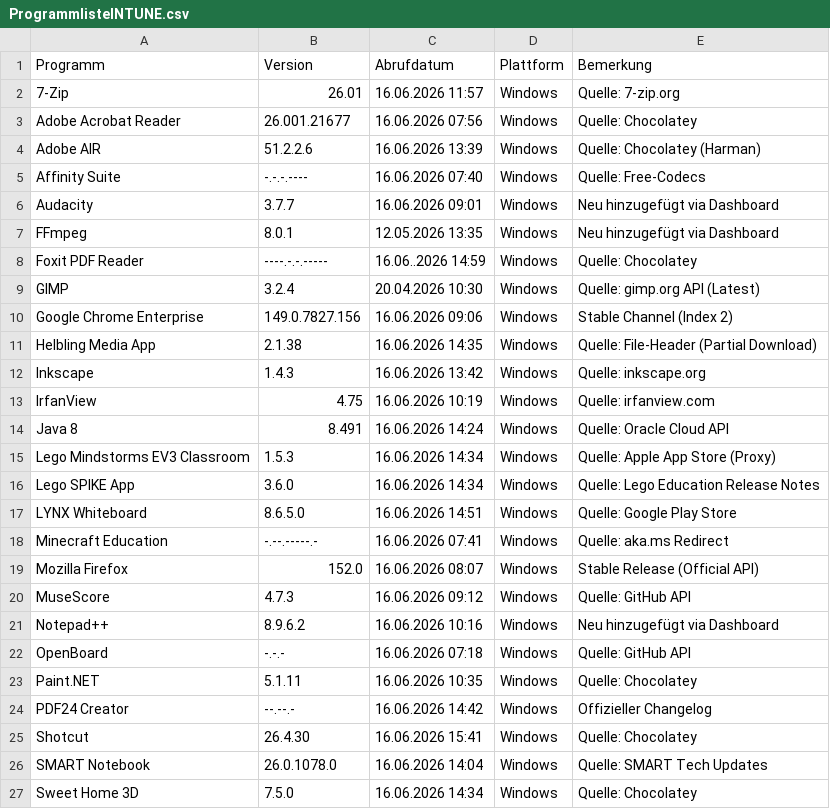
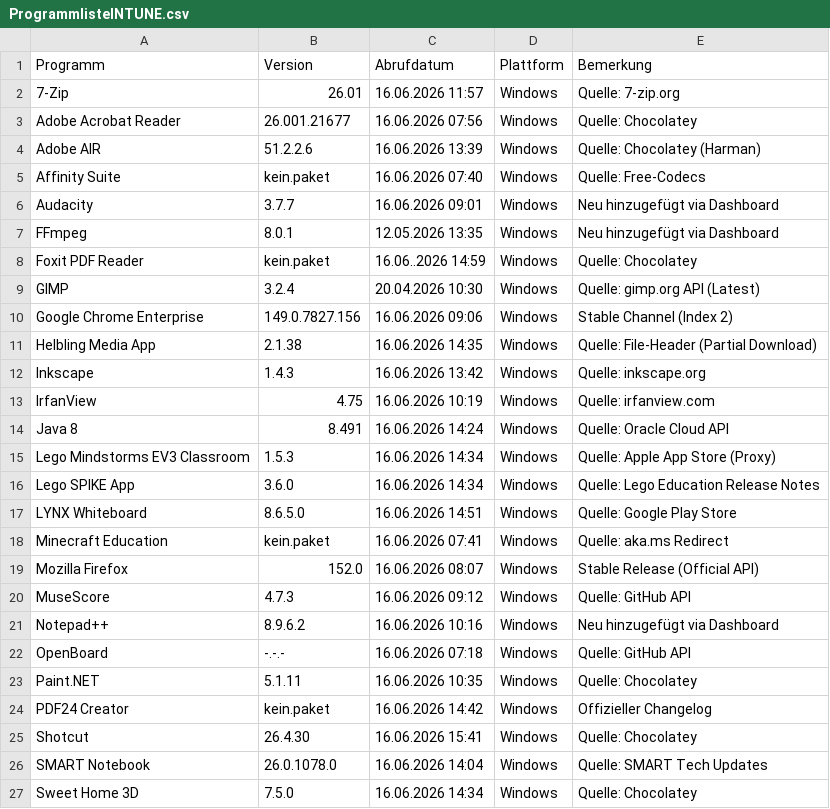
Before and after one commit to loufrance/Software-Monitor-v2, a CSV file: ProgrammlisteINTUNE.csv, drawn as a sheet; only a part is shown.

Commit message:
Update ProgrammlisteINTUNE.csv with new entries

```diff
--- a/ProgrammlisteINTUNE.csv
+++ b/ProgrammlisteINTUNE.csv
@@ -4,6 +4,6 @@
 "Adobe AIR";"51.2.2.6";"16.06.2026 13:39";"Windows";"Quelle: Chocolatey (Harman)"
-"Affinity Suite";"-.-.-.----";"16.06.2026 07:40";"Windows";"Quelle: Free-Codecs"
+"Affinity Suite";"kein.paket";"16.06.2026 07:40";"Windows";"Quelle: Free-Codecs"
 "Audacity";"3.7.7";"16.06.2026 09:01";"Windows";"Neu hinzugefügt via Dashboard"
 "FFmpeg";"8.0.1";"12.05.2026 13:35";"Windows";"Neu hinzugefügt via Dashboard"
-"Foxit PDF Reader";"----.-.-.-----";"16.06..2026 14:59";"Windows";"Quelle: Chocolatey"
+"Foxit PDF Reader";"kein.paket";"16.06..2026 14:59";"Windows";"Quelle: Chocolatey"
 "GIMP";"3.2.4";"20.04.2026 10:30";"Windows";"Quelle: gimp.org API (Latest)"
@@ -17,3 +17,3 @@
 "LYNX Whiteboard";"8.6.5.0";"16.06.2026 14:51";"Windows";"Quelle: Google Play Store"
-"Minecraft Education";"-.--.-----.-";"16.06.2026 07:41";"Windows";"Quelle: aka.ms Redirect"
+"Minecraft Education";"kein.paket";"16.06.2026 07:41";"Windows";"Quelle: aka.ms Redirect"
 "Mozilla Firefox";"152.0";"16.06.2026 08:07";"Windows";"Stable Release (Official API)"
@@ -23,3 +23,3 @@
 "Paint.NET";"5.1.11";"16.06.2026 10:35";"Windows";"Quelle: Chocolatey"
-"PDF24 Creator";"--.--.-";"16.06.2026 14:42";"Windows";"Offizieller Changelog"
+"PDF24 Creator";"kein.paket";"16.06.2026 14:42";"Windows";"Offizieller Changelog"
 "Shotcut";"26.4.30";"16.06.2026 15:41";"Windows";"Quelle: Chocolatey"
```
